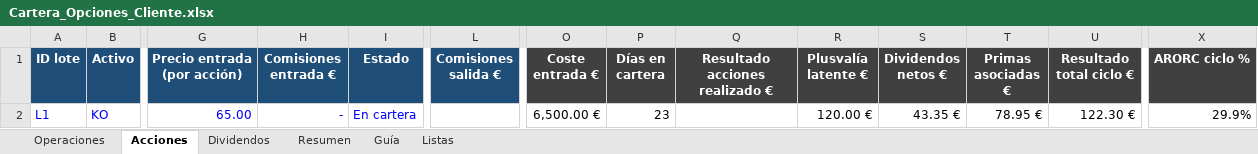
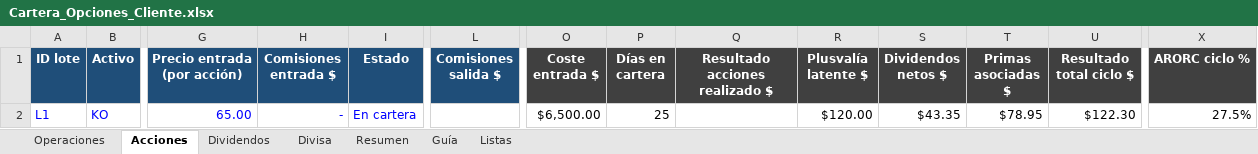
Before and after one commit to Ivantxo96/P.S.-SERVICIO-OPCIONES-PREMIUM, an Excel workbook: backend/Cartera_Opciones_Cliente.xlsx, sheet Acciones, drawn as a sheet; only a part is shown, gaps mark what is left out; values as stored, in another font and other column widths than the file's, no borders; charts and pictures and conditional formats not drawn; the diff names each change by its address in the sheet, - before the commit and + after, or states it on an @@ line.

```diff
--- a/backend/Cartera_Opciones_Cliente.xlsx (sheet Acciones)
+++ b/backend/Cartera_Opciones_Cliente.xlsx (sheet Acciones)
+sheet tab: Divisa
-H1: Comisiones entrada €
+H1: Comisiones entrada $
-L1: Comisiones salida €
+L1: Comisiones salida $
-O1: Coste entrada €
+O1: Coste entrada $
-Q1: Resultado acciones realizado €
+Q1: Resultado acciones realizado $
-R1: Plusvalía latente €
+R1: Plusvalía latente $
-S1: Dividendos netos €
+S1: Dividendos netos $
-T1: Primas asociadas €
+T1: Primas asociadas $
-U1: Resultado total ciclo €
+U1: Resultado total ciclo $
-O2 (Coste entrada $): 6,500.00 €
+O2 (Coste entrada $): $6,500.00
-P2 (Días en cartera): 23
+P2 (Días en cartera): 25
-R2 (Plusvalía latente $): 120.00 €
+R2 (Plusvalía latente $): $120.00
-S2 (Dividendos netos $): 43.35 €
+S2 (Dividendos netos $): $43.35
-T2 (Primas asociadas $): 78.95 €
+T2 (Primas asociadas $): $78.95
-U2 (Resultado total ciclo $): 122.30 €
+U2 (Resultado total ciclo $): $122.30
-X2 (ARORC ciclo %): 29.9%
+X2 (ARORC ciclo %): 27.5%
```
Also changed, not shown: sheet Resumen, sheet Operaciones, sheet Guía, sheet Dividendos, formulas that keep their value, 14 other files.
